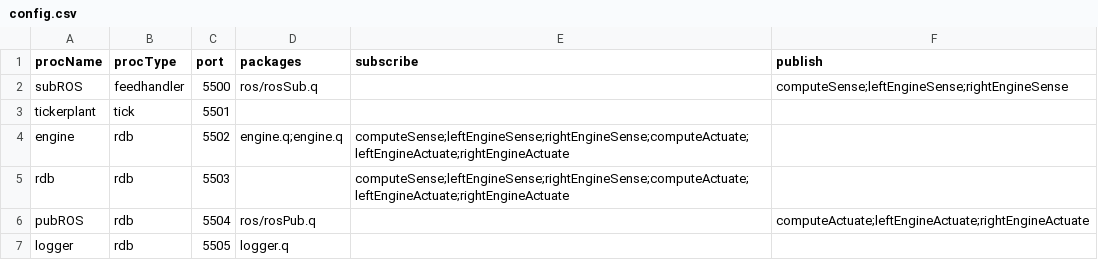
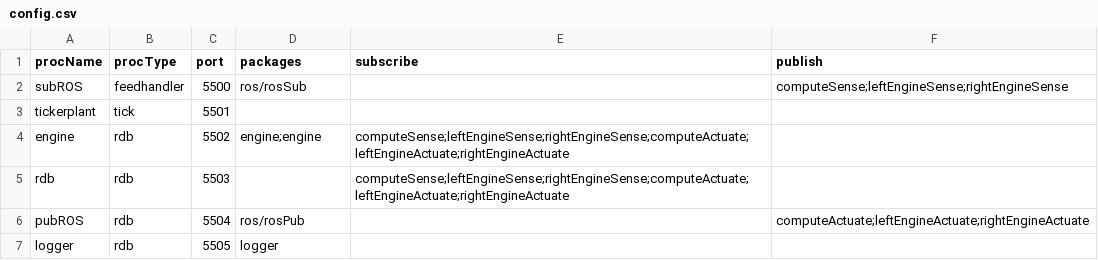
Before and after one commit to theFunDorg/racer_dataplant, a CSV file: qScripts/config.csv, drawn as a sheet.

```diff
--- a/qScripts/config.csv
+++ b/qScripts/config.csv
@@ -1,7 +1,7 @@
 procName,procType,port,packages,subscribe,publish
-subROS,feedhandler,5500,ros/rosSub.q,,computeSense;leftEngineSense;rightEngineSense
+subROS,feedhandler,5500,ros/rosSub,,computeSense;leftEngineSense;rightEngineSense
 tickerplant,tick,5501,,,
-engine,rdb,5502,engine.q;engine.q,computeSense;leftEngineSense;rightEngineSense;computeActuate;leftEngineActuate;rightEngineActuate,
+engine,rdb,5502,engine;engine,computeSense;leftEngineSense;rightEngineSense;computeActuate;leftEngineActuate;rightEngineActuate,
 rdb,rdb,5503,,computeSense;leftEngineSense;rightEngineSense;computeActuate;leftEngineActuate;rightEngineActuate,
-pubROS,rdb,5504,ros/rosPub.q,,computeActuate;leftEngineActuate;rightEngineActuate
-logger,rdb,5505,logger.q,,
+pubROS,rdb,5504,ros/rosPub,,computeActuate;leftEngineActuate;rightEngineActuate
+logger,rdb,5505,logger,,
```
Also changed, not shown: 7 other files.
